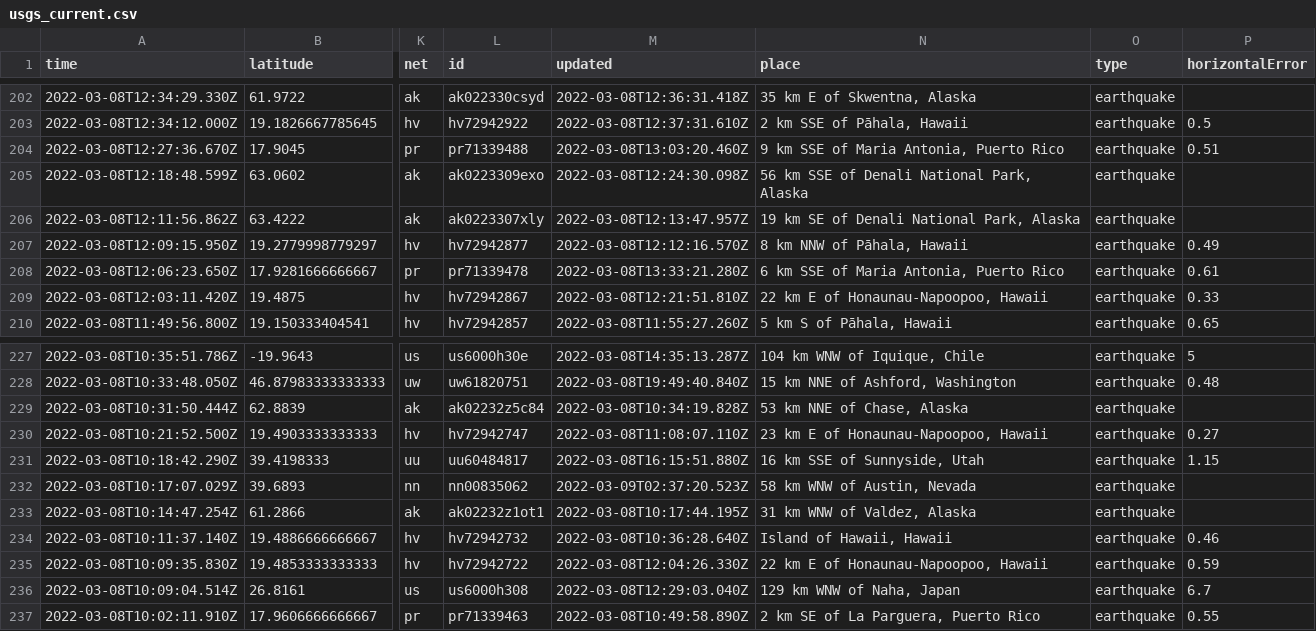
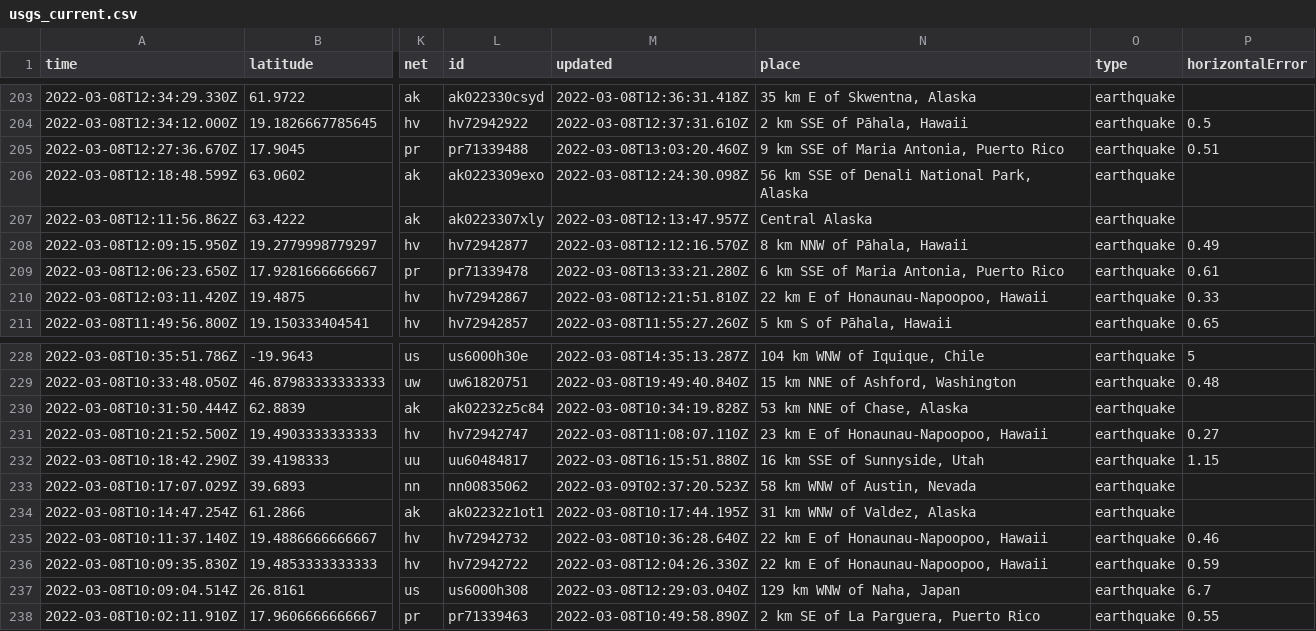
Before and after one commit to jakeneenan/nicar22-github-actions, a CSV file: usgs_current.csv, drawn as a sheet; only a part is shown, gaps mark what is left out; addresses are those after the commit; the diff covers the shown part only; the diff names each change by its address in the sheet, - before the commit and + after, or states it on an @@ line.

```diff
--- a/usgs_current.csv
+++ b/usgs_current.csv
-N207 (place): 19 km SE of Denali National Park, Alaska
+N207 (place): Central Alaska
-N235 (place): Island of Hawaii, Hawaii
+N235 (place): 22 km E of Honaunau-Napoopoo, Hawaii
```
Also changed, not shown: 2 added rows, 1 removed row and 13 edited cells elsewhere in this file, usgs_main.csv.
